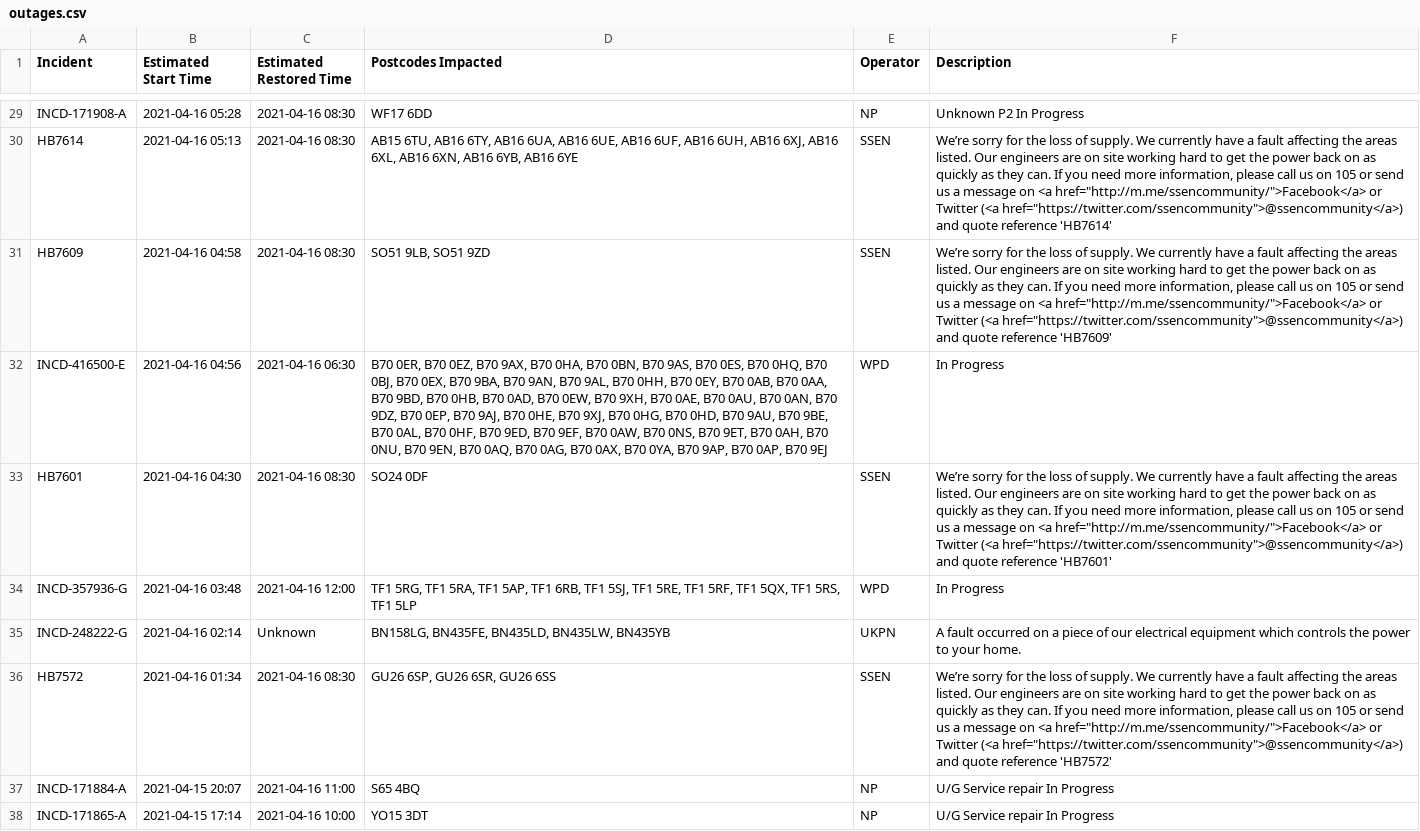
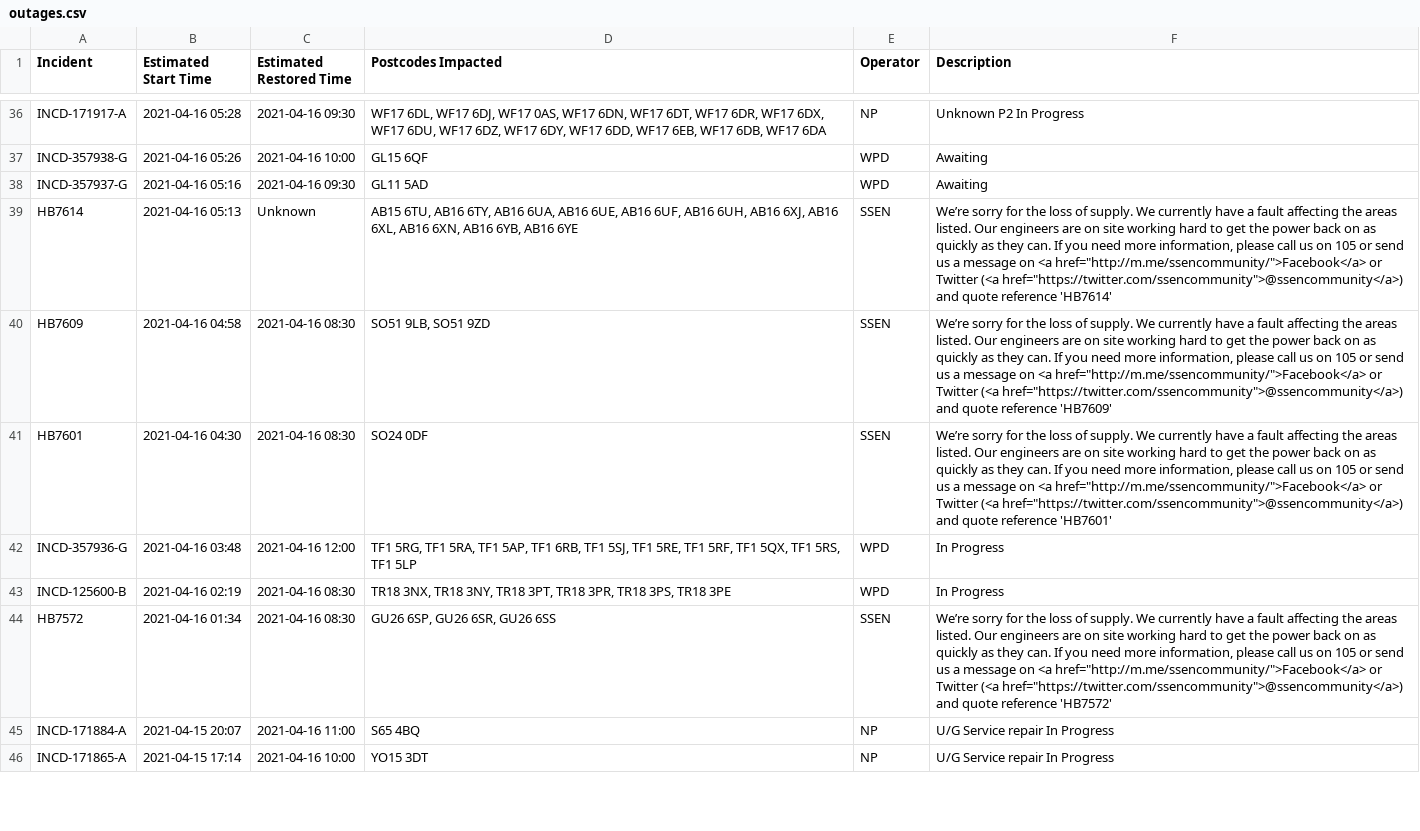
Before and after one commit to OSUKED/Outage-Watch, a CSV file: docs/data/outages.csv, drawn as a sheet; only a part is shown, gaps mark what is left out; removed rows and columns are numbered as before the commit, all else as after; the diff covers the shown part only; the diff names each change by its address in the sheet, - before the commit and + after, or states it on an @@ line.

```diff
--- a/docs/data/outages.csv
+++ b/docs/data/outages.csv
-A36 (Incident): INCD-171908-A
+A36 (Incident): INCD-171917-A
-C36 (Estimated Restored Time): 2021-04-16 08:30
+C36 (Estimated Restored Time): 2021-04-16 09:30
-D36 (Postcodes Impacted): WF17 6DD
+D36 (Postcodes Impacted): WF17 6DL, WF17 6DJ, WF17 0AS, WF17 6DN, WF17 6DT, WF17 6DR, WF17 6DX, WF17 6DU, WF17 6DZ, WF17 6DY, WF17 6DD, WF17 6EB, WF17 6DB, WF17 6DA
+row 37: INCD-357938-G | 2021-04-16 05:26 | 2021-04-16 10:00 | GL15 6QF | WPD | Awaiting
+row 38: INCD-357937-G | 2021-04-16 05:16 | 2021-04-16 09:30 | GL11 5AD | WPD | Awaiting
-C39 (Estimated Restored Time): 2021-04-16 08:30
+C39 (Estimated Restored Time): Unknown
-row 32: INCD-416500-E | 2021-04-16 04:56 | 2021-04-16 06:30 | B70 0ER, B70 0EZ, B70 9AX, B70 0HA, B70 0BN, B70 9AS, B70 0ES, B70 0HQ, B70 0BJ, B70 0EX, B70 9BA, B70 9AN, B70 9AL, B70 0HH, B70 0EY, B70 0AB, B70 0AA, B70 9BD, B70 0HB, B70 0AD, B70 0EW, B70 9XH, B70 0AE, B70 0AU, B70 0AN, B70 9DZ, B70 0EP, B70 9AJ, B70 0HE, B70 9XJ, B70 0HG, B70 0HD, B70 9AU, B70 9BE, B70 0AL, B70 0HF, B70 9ED, B70 9EF, B70 0AW, B70 0NS, B70 9ET, B70 0AH, B70 0NU, B70 9EN, B70 0AQ, B70 0AG, B70 0AX, B70 0YA, B70 9AP, B70 0AP, B70 9EJ | WPD | In Progress
-row 35: INCD-248222-G | 2021-04-16 02:14 | Unknown | BN158LG, BN435FE, BN435LD, BN435LW, BN435YB | UKPN | A fault occurred on a piece of our electrical equipment which controls the power to your home.
+row 43: INCD-125600-B | 2021-04-16 02:19 | 2021-04-16 08:30 | TR18 3NX, TR18 3NY, TR18 3PT, TR18 3PR, TR18 3PS, TR18 3PE | WPD | In Progress
```
Also changed, not shown: 10 added rows, 2 removed rows, 8 moved rows and 10 edited cells elsewhere in this file, 8 other files.
